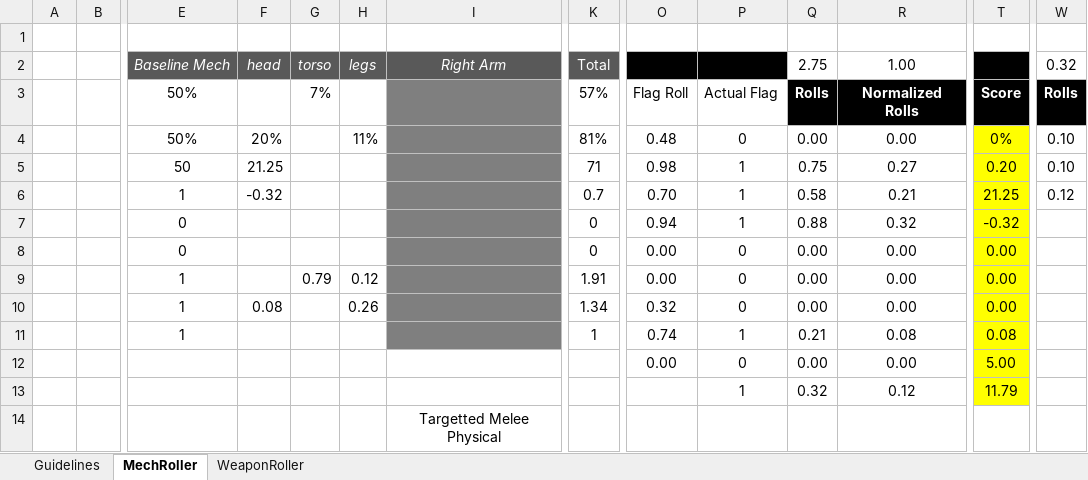
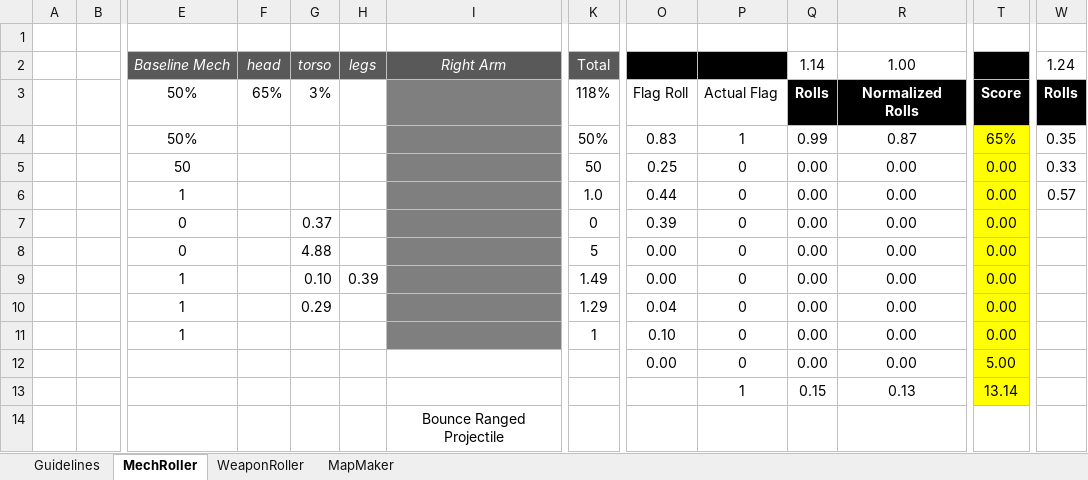
Before and after one commit to Craiel/TC.GameJam4, an Excel workbook: Doc/4patrick.xlsm, sheet MechRoller, drawn as a sheet; only a part is shown, gaps mark what is left out; values as stored, in another font and other column widths than the file's, no borders; charts and pictures and conditional formats not drawn; removed rows and columns are numbered as before the commit, all else as after; rows hold the shown columns only; the diff covers the shown part only; the diff names each change by its address in the sheet, - before the commit and + after, or states it on an @@ line.

```diff
--- a/Doc/4patrick.xlsm (sheet MechRoller)
+++ b/Doc/4patrick.xlsm (sheet MechRoller)
+sheet tab: MapMaker
-Q2: 2.75
+Q2: 1.14
-W2: 0.32
+W2: 1.24
-F3: (empty)
+F3: 65%
-G3: 7%
+G3: 3%
-K3: 57%
+K3: 118%
-row 4:  |  | 50% | 20% |  | 11% |  | 81% | 0.48 | 0 | 0.00 | 0.00 | 0% | 0.10
-row 5:  |  | 50 | 21.25 |  |  |  | 71 | 0.98 | 1 | 0.75 | 0.27 | 0.20 | 0.10
-row 6:  |  | 1 | -0.32 |  |  |  | 0.7 | 0.70 | 1 | 0.58 | 0.21 | 21.25 | 0.12
-row 7:  |  | 0 |  |  |  |  | 0 | 0.94 | 1 | 0.88 | 0.32 | -0.32
+row 4:  |  | 50% |  |  |  |  | 50% | 0.83 | 1 | 0.99 | 0.87 | 65% | 0.35
+row 5:  |  | 50 |  |  |  |  | 50 | 0.25 | 0 | 0.00 | 0.00 | 0.00 | 0.33
+row 6:  |  | 1 |  |  |  |  | 1.0 | 0.44 | 0 | 0.00 | 0.00 | 0.00 | 0.57
+row 7:  |  | 0 |  | 0.37 |  |  | 0 | 0.39 | 0 | 0.00 | 0.00 | 0.00
-G8: (empty)
+G8: 4.88
-K8: 0
+K8: 5
-G9: 0.79
+G9: 0.10
-H9: 0.12
+H9: 0.39
-K9: 1.91
+K9: 1.49
-F10: 0.08
+F10: (empty)
-G10: (empty)
+G10: 0.29
-H10: 0.26
+H10: (empty)
-K10: 1.34
+K10: 1.29
-O10: 0.32
+O10: 0.04
-O11: 0.74
+O11: 0.10
-P11: 1
+P11: 0
-Q11: 0.21
+Q11: 0.00
-R11: 0.08
+R11: 0.00
-T11: 0.08
+T11: 0.00
-Q13: 0.32
+Q13: 0.15
-R13: 0.12
+R13: 0.13
-T13: 11.79
+T13: 13.14
-I14: Targetted Melee Physical
+I14: Bounce Ranged Projectile
```
Also changed, not shown: 7 added rows, 7 removed rows and 22 edited cells elsewhere in this sheet, sheet WeaponRoller.
